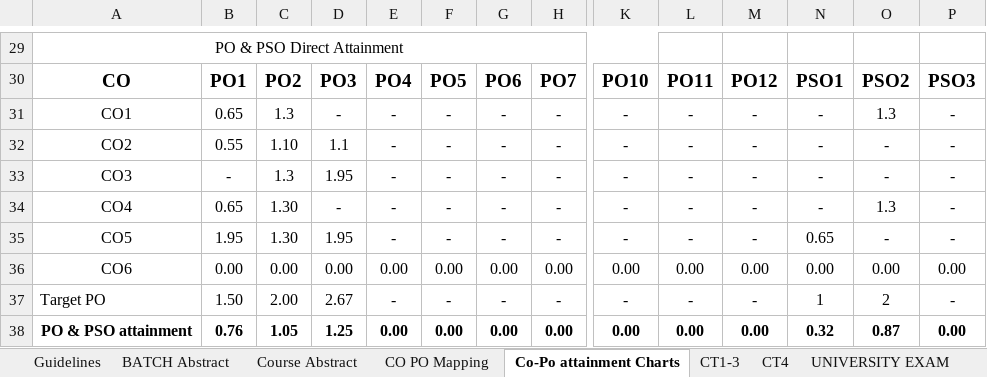
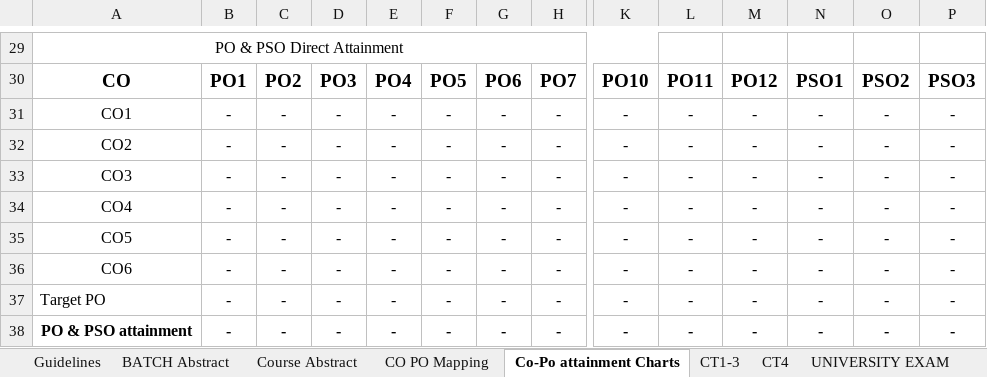
Before and after one commit to vinayavr/21_regulation-CO-PO-Automation, an Excel workbook: template/template.xlsx, sheet Co-Po attainment Charts, drawn as a sheet; only a part is shown, gaps mark what is left out; values as stored, in another font and other column widths than the file's, no borders; charts and pictures not drawn; removed rows and columns are numbered as before the commit, all else as after; rows hold the shown columns only; the diff covers the shown part only; the diff names each change by its address in the sheet, - before the commit and + after, or states it on an @@ line.

```diff
--- a/template/template.xlsx (sheet Co-Po attainment Charts)
+++ b/template/template.xlsx (sheet Co-Po attainment Charts)
-B31: 0.65
+B31: -
-C31: 1.3
+C31: -
-O31: 1.3
+O31: -
-B32: 0.55
+B32: -
-C32: 1.10
+C32: -
-D32: 1.1
+D32: -
-C33: 1.3
+C33: -
-D33: 1.95
+D33: -
-B34: 0.65
+B34: -
-C34:C35: 1.30
+C34:C35: -
-O34: 1.3
+O34: -
-B35: 1.95
+B35: -
-D35: 1.95
+D35: -
-N35: 0.65
+N35: -
-row 36: CO6 | 0.00 | 0.00 | 0.00 | 0.00 | 0.00 | 0.00 | 0.00 | 0.00 | 0.00 | 0.00 | 0.00 | 0.00 | 0.00
+row 36: CO6 | - | - | - | - | - | - | - | - | - | - | - | - | -
-B37: 1.50
+B37: -
-C37: 2.00
+C37: -
-D37: 2.67
+D37: -
-N37: 1
+N37: -
-O37: 2
+O37: -
-row 38: PO & PSO attainment | 0.76 | 1.05 | 1.25 | 0.00 | 0.00 | 0.00 | 0.00 | 0.00 | 0.00 | 0.00 | 0.32 | 0.87 | 0.00
+row 38: PO & PSO attainment | - | - | - | - | - | - | - | - | - | - | - | - | -
```
Also changed, not shown: 36 edited cells elsewhere in this sheet, sheet EoC Survey, sheet UNIVERSITY EXAM, sheet Course Abstract, sheet CO PO Mapping, sheet Simplified, sheet BATCH Abstract, hidden cells, charts or pictures, 4 other files.
